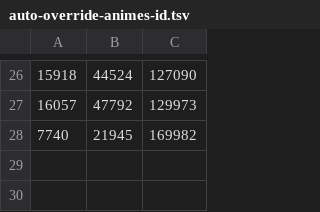
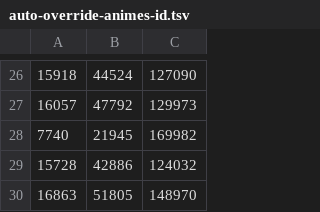
Before and after one commit to Arial-Z/Animes-ID, a TSV file: override/auto-override-animes-id.tsv, drawn as a sheet; only a part is shown, gaps mark what is left out; the diff names each change by its address in the sheet, - before the commit and + after, or states it on an @@ line.

```diff
--- a/override/auto-override-animes-id.tsv
+++ b/override/auto-override-animes-id.tsv
+row 29: 15728 | 42886 | 124032
+row 30: 16863 | 51805 | 148970
```
Also changed, not shown: 2 other files.
